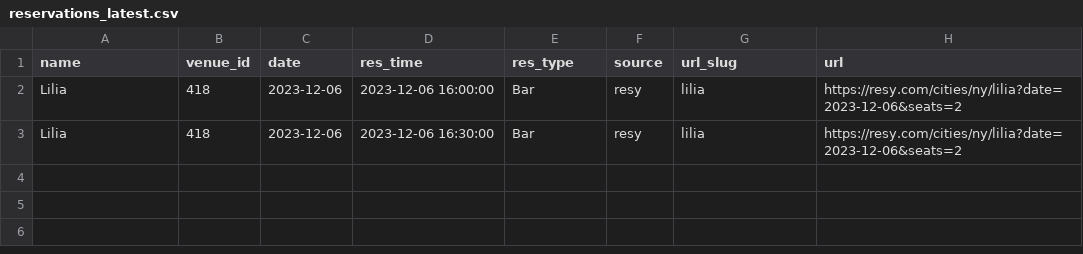
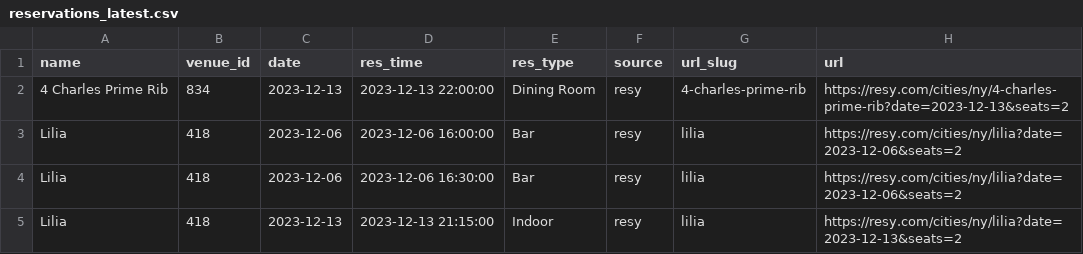
Before and after one commit to edj36/reservations, a CSV file: data/reservations_latest.csv, drawn as a sheet; the diff names each change by its address in the sheet, - before the commit and + after, or states it on an @@ line.

```diff
--- a/data/reservations_latest.csv
+++ b/data/reservations_latest.csv
+row 2: 4 Charles Prime Rib | 834 | 2023-12-13 | 2023-12-13 22:00:00 | Dining Room | resy | 4-charles-prime-rib | https://resy.com/cities/ny/4-charles-prime-rib?date=2023-12-13&seats=2
+row 5: Lilia | 418 | 2023-12-13 | 2023-12-13 21:15:00 | Indoor | resy | lilia | https://resy.com/cities/ny/lilia?date=2023-12-13&seats=2
```
